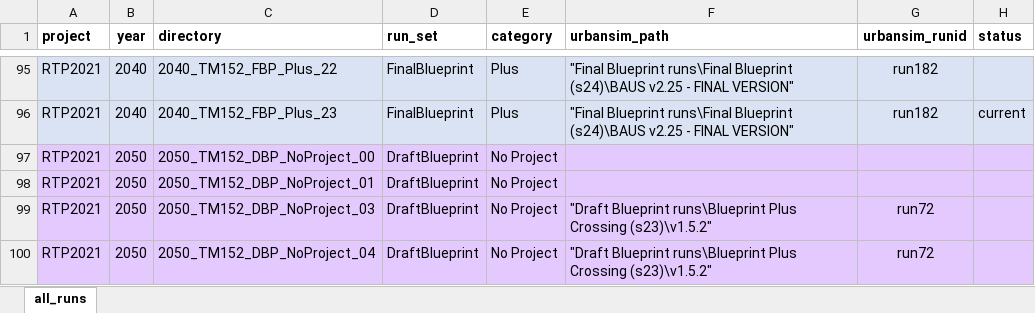
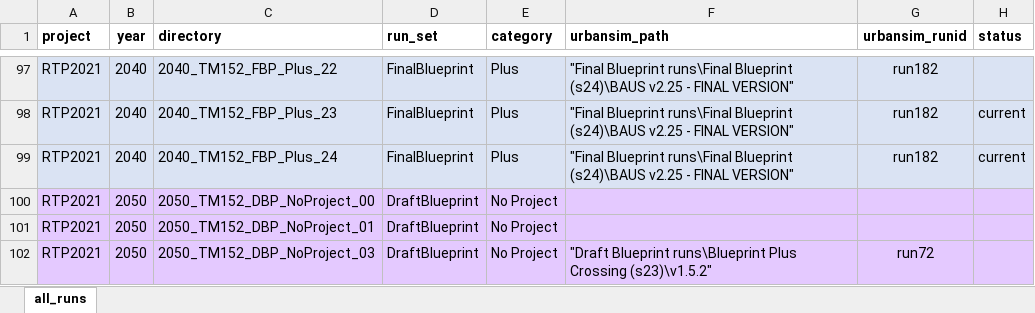
Before and after one commit to BayAreaMetro/travel-model-one, an Excel workbook: utilities/RTP/ModelRuns.xlsx, sheet all_runs, drawn as a sheet; only a part is shown, gaps mark what is left out; the shorter side is filled out with more unchanged rows; values as stored, in another font and other column widths than the file's, no borders; the diff covers the shown part only; the diff names each change by its address in the sheet, - before the commit and + after, or states it on an @@ line.

Commit message:
Add seven new runs as current

```diff
--- a/utilities/RTP/ModelRuns.xlsx (sheet all_runs)
+++ b/utilities/RTP/ModelRuns.xlsx (sheet all_runs)
+row 99: RTP2021 | 2040 | 2040_TM152_FBP_Plus_24 | FinalBlueprint | Plus | "Final Blueprint runs\Final Blueprint (s24)\BAUS v2.25 - FINAL VERSION" | run182 | current
```
Also changed, not shown: 6 added rows and 1 moved row elsewhere in this sheet, 1 other file.
